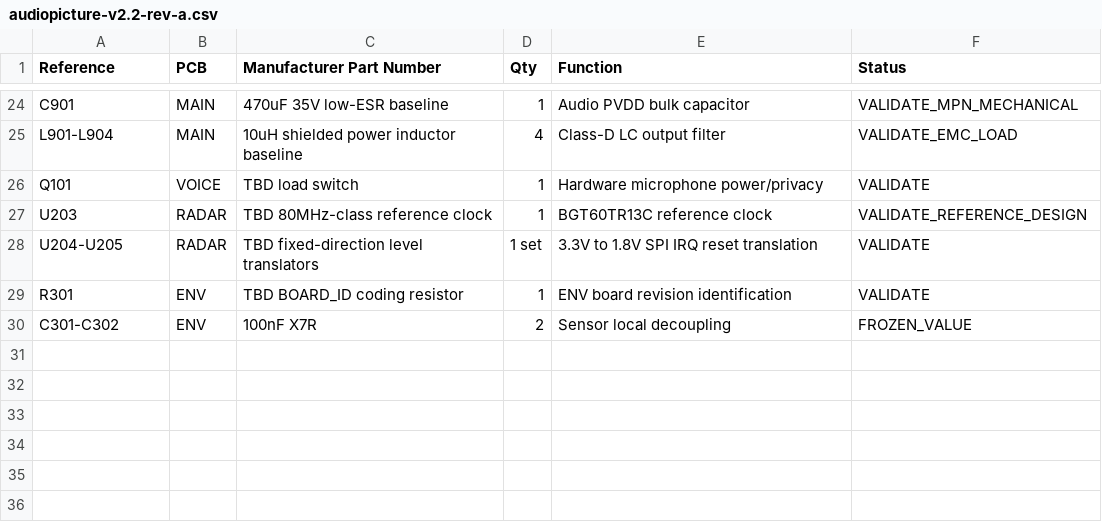
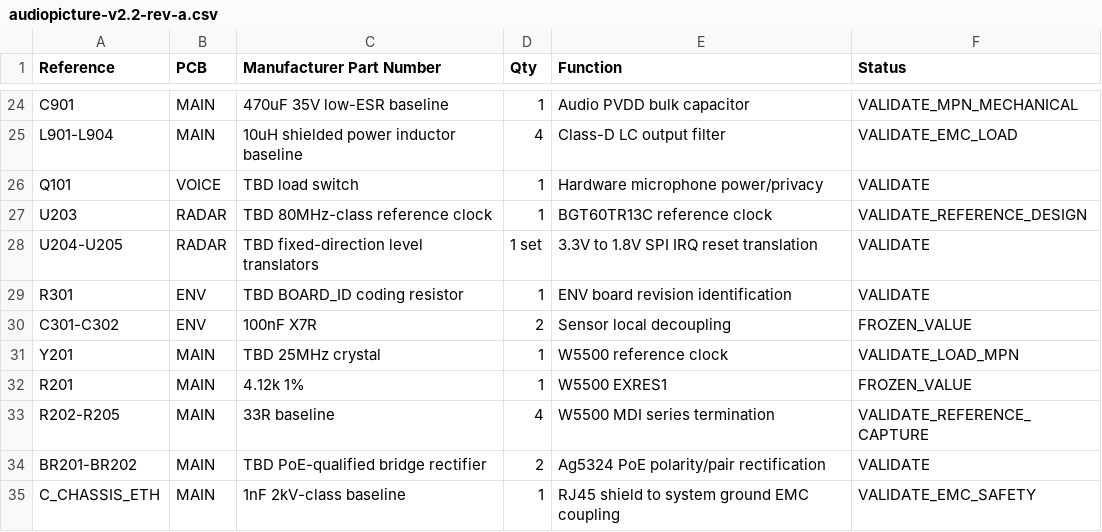
Before and after one commit to Vinset85/audiopicture, a CSV file: hardware/bom/audiopicture-v2.2-rev-a.csv, drawn as a sheet; only a part is shown, gaps mark what is left out; the diff names each change by its address in the sheet, - before the commit and + after, or states it on an @@ line.

Commit message:
Add W5500 and PoE front-end baseline components

```diff
--- a/hardware/bom/audiopicture-v2.2-rev-a.csv
+++ b/hardware/bom/audiopicture-v2.2-rev-a.csv
+row 31: Y201 | MAIN | TBD 25MHz crystal | 1 | W5500 reference clock | VALIDATE_LOAD_MPN
+row 32: R201 | MAIN | 4.12k 1% | 1 | W5500 EXRES1 | FROZEN_VALUE
+row 33: R202-R205 | MAIN | 33R baseline | 4 | W5500 MDI series termination | VALIDATE_REFERENCE_CAPTURE
+row 34: BR201-BR202 | MAIN | TBD PoE-qualified bridge rectifier | 2 | Ag5324 PoE polarity/pair rectification | VALIDATE
+row 35: C_CHASSIS_ETH | MAIN | 1nF 2kV-class baseline | 1 | RJ45 shield to system ground EMC coupling | VALIDATE_EMC_SAFETY
```
